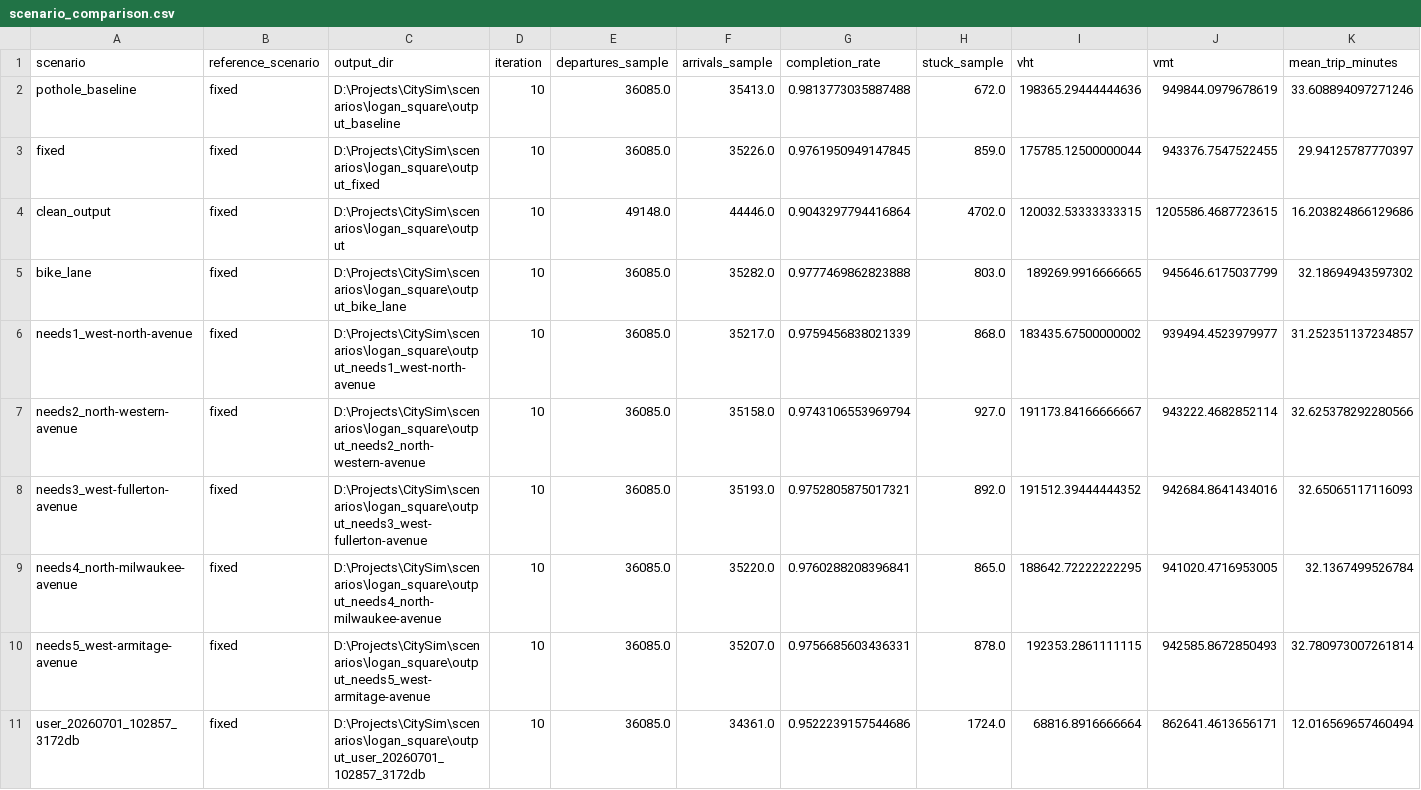
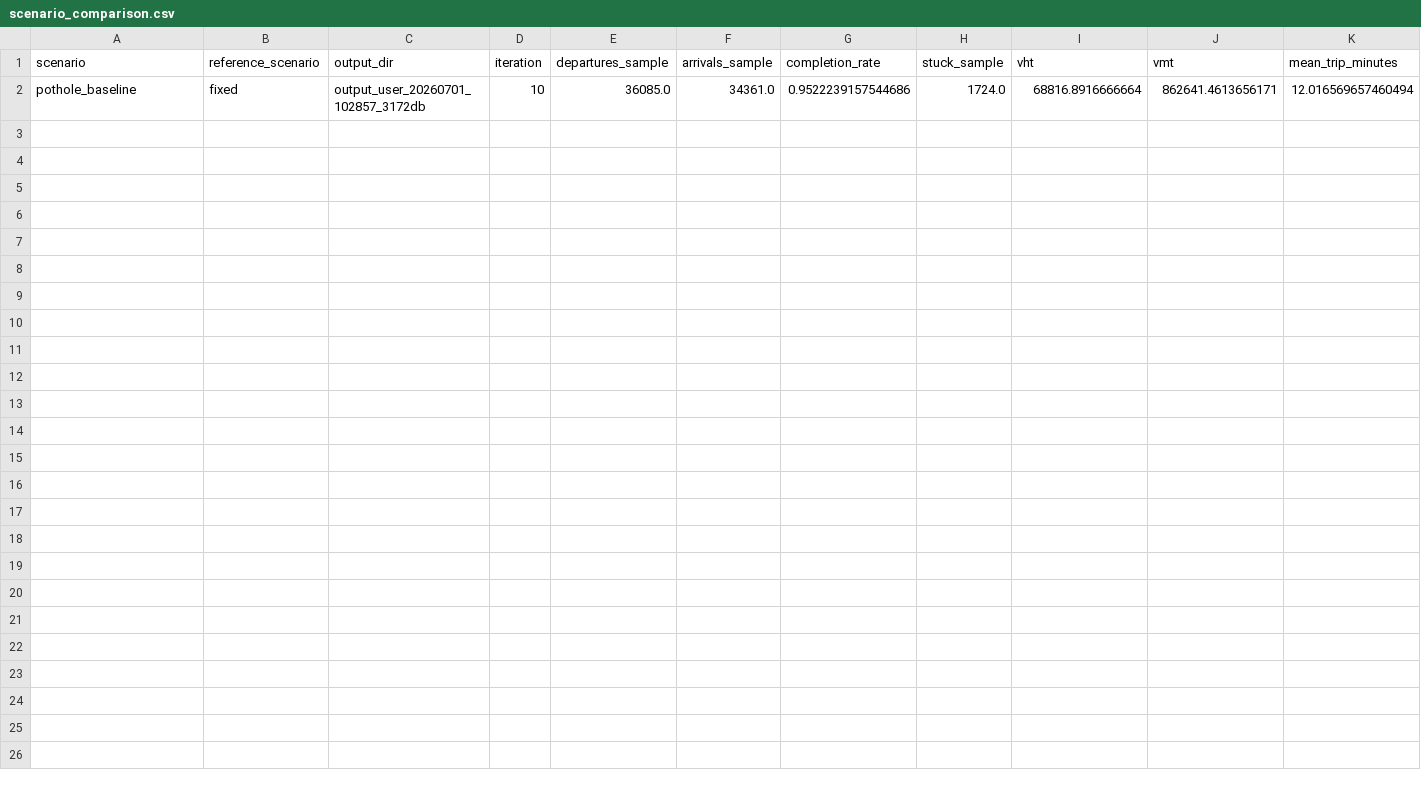
Before and after one commit to dheerajyer2418/citysim, a CSV file: public/data/scenario_comparison.csv, drawn as a sheet; only a part is shown; removed rows and columns are numbered as before the commit, all else as after; rows hold the shown columns only; the diff names each change by its address in the sheet, - before the commit and + after, or states it on an @@ line.

```diff
--- a/public/data/scenario_comparison.csv
+++ b/public/data/scenario_comparison.csv
-row 2: pothole_baseline | fixed | D:\Projects\CitySim\scenarios\logan_square\output_baseline | 10 | 36085.0 | 35413.0 | 0.9813773035887488 | 672.0 | 198365.29444444636 | 949844.0979678619 | 33.608894097271246
-row 3: fixed | fixed | D:\Projects\CitySim\scenarios\logan_square\output_fixed | 10 | 36085.0 | 35226.0 | 0.9761950949147845 | 859.0 | 175785.12500000044 | 943376.7547522455 | 29.94125787770397
-row 4: clean_output | fixed | D:\Projects\CitySim\scenarios\logan_square\output | 10 | 49148.0 | 44446.0 | 0.9043297794416864 | 4702.0 | 120032.53333333315 | 1205586.4687723615 | 16.203824866129686
-row 5: bike_lane | fixed | D:\Projects\CitySim\scenarios\logan_square\output_bike_lane | 10 | 36085.0 | 35282.0 | 0.9777469862823888 | 803.0 | 189269.9916666665 | 945646.6175037799 | 32.18694943597302
-row 6: needs1_west-north-avenue | fixed | D:\Projects\CitySim\scenarios\logan_square\output_needs1_west-north-avenue | 10 | 36085.0 | 35217.0 | 0.9759456838021339 | 868.0 | 183435.67500000002 | 939494.4523979977 | 31.252351137234857
-row 7: needs2_north-western-avenue | fixed | D:\Projects\CitySim\scenarios\logan_square\output_needs2_north-western-avenue | 10 | 36085.0 | 35158.0 | 0.9743106553969794 | 927.0 | 191173.84166666667 | 943222.4682852114 | 32.625378292280566
-row 8: needs3_west-fullerton-avenue | fixed | D:\Projects\CitySim\scenarios\logan_square\output_needs3_west-fullerton-avenue | 10 | 36085.0 | 35193.0 | 0.9752805875017321 | 892.0 | 191512.39444444352 | 942684.8641434016 | 32.65065117116093
-row 9: needs4_north-milwaukee-avenue | fixed | D:\Projects\CitySim\scenarios\logan_square\output_needs4_north-milwaukee-avenue | 10 | 36085.0 | 35220.0 | 0.9760288208396841 | 865.0 | 188642.72222222295 | 941020.4716953005 | 32.1367499526784
-row 10: needs5_west-armitage-avenue | fixed | D:\Projects\CitySim\scenarios\logan_square\output_needs5_west-armitage-avenue | 10 | 36085.0 | 35207.0 | 0.9756685603436331 | 878.0 | 192353.2861111115 | 942585.8672850493 | 32.780973007261814
-A2 (scenario): user_20260701_102857_3172db
+A2 (scenario): pothole_baseline
-C2 (output_dir): D:\Projects\CitySim\scenarios\logan_square\output_user_20260701_102857_3172db
+C2 (output_dir): output_user_20260701_102857_3172db
```
Also changed, not shown: public/humboldt-park/data/scenario_comparison.csv, public/lincoln-park/data/scenario_comparison.csv, 45 other files.
